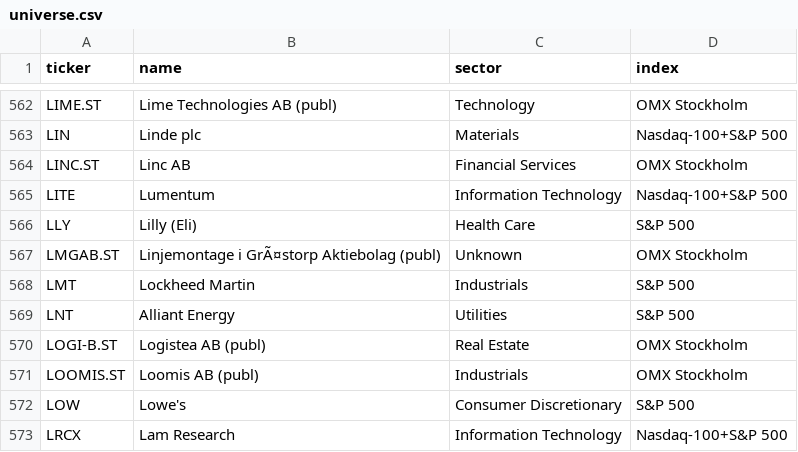
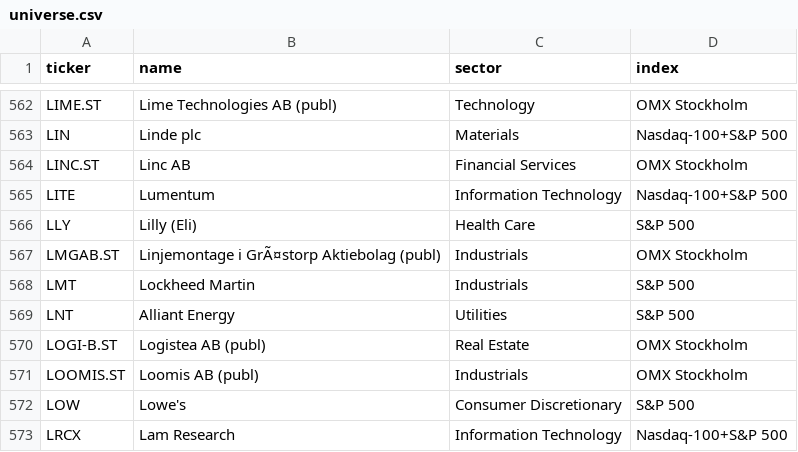
Before and after one commit to BenganTempest/Veloslimwhite, a CSV file: data/universe.csv, drawn as a sheet; only a part is shown, gaps mark what is left out; the diff covers the shown part only.

```diff
--- a/data/universe.csv
+++ b/data/universe.csv
@@ -566,3 +566,3 @@ LITE,Lumentum,Information Technology,Nasdaq-100+S&P 500
 LLY,Lilly (Eli),Health Care,S&P 500
-LMGAB.ST,Linjemontage i GrÃ¤storp Aktiebolag (publ),Unknown,OMX Stockholm
+LMGAB.ST,Linjemontage i GrÃ¤storp Aktiebolag (publ),Industrials,OMX Stockholm
 LMT,Lockheed Martin,Industrials,S&P 500
```
Also changed, not shown: 3 added rows and 3 removed rows elsewhere in this file, data/history.csv, 1 other file.
